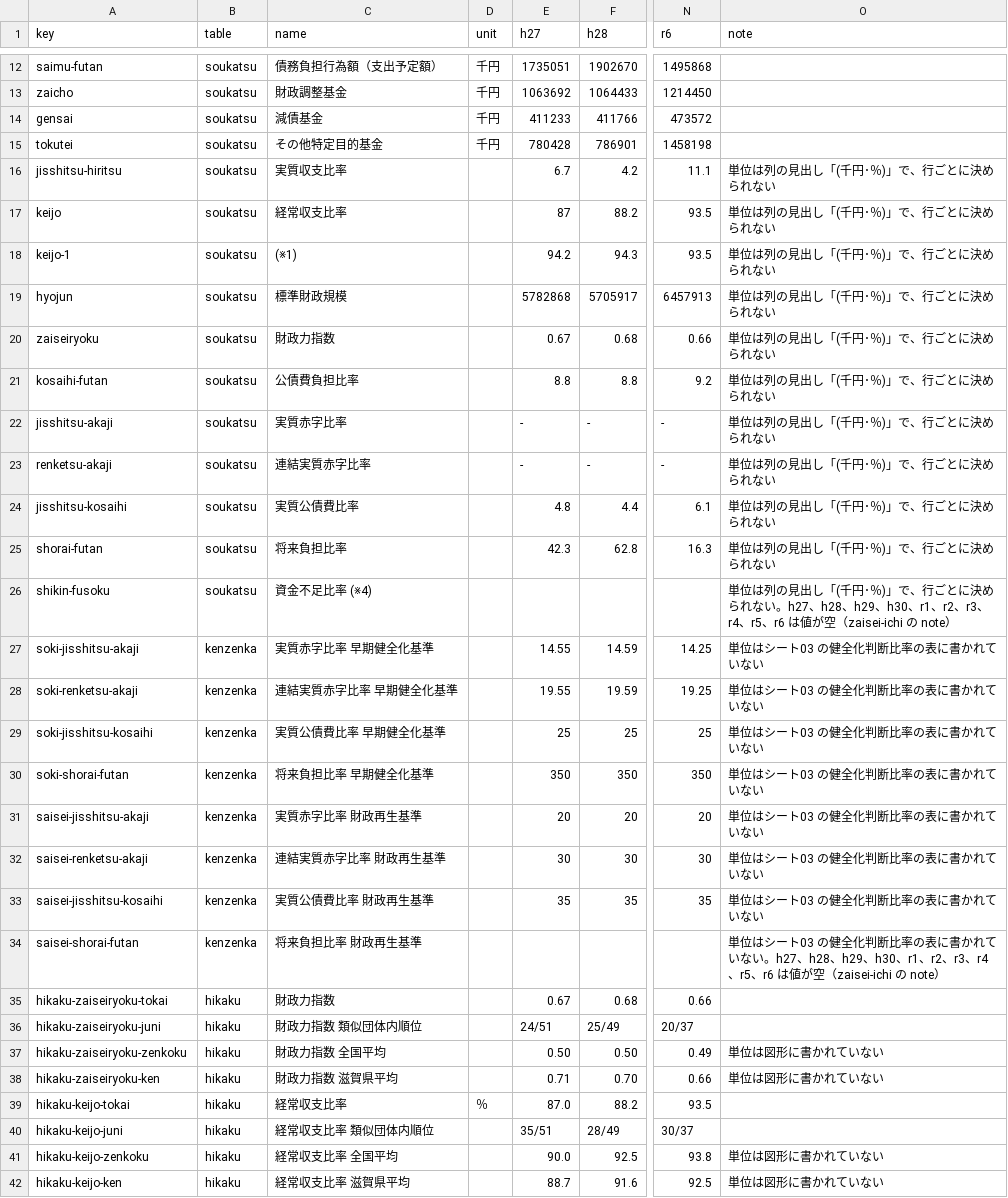
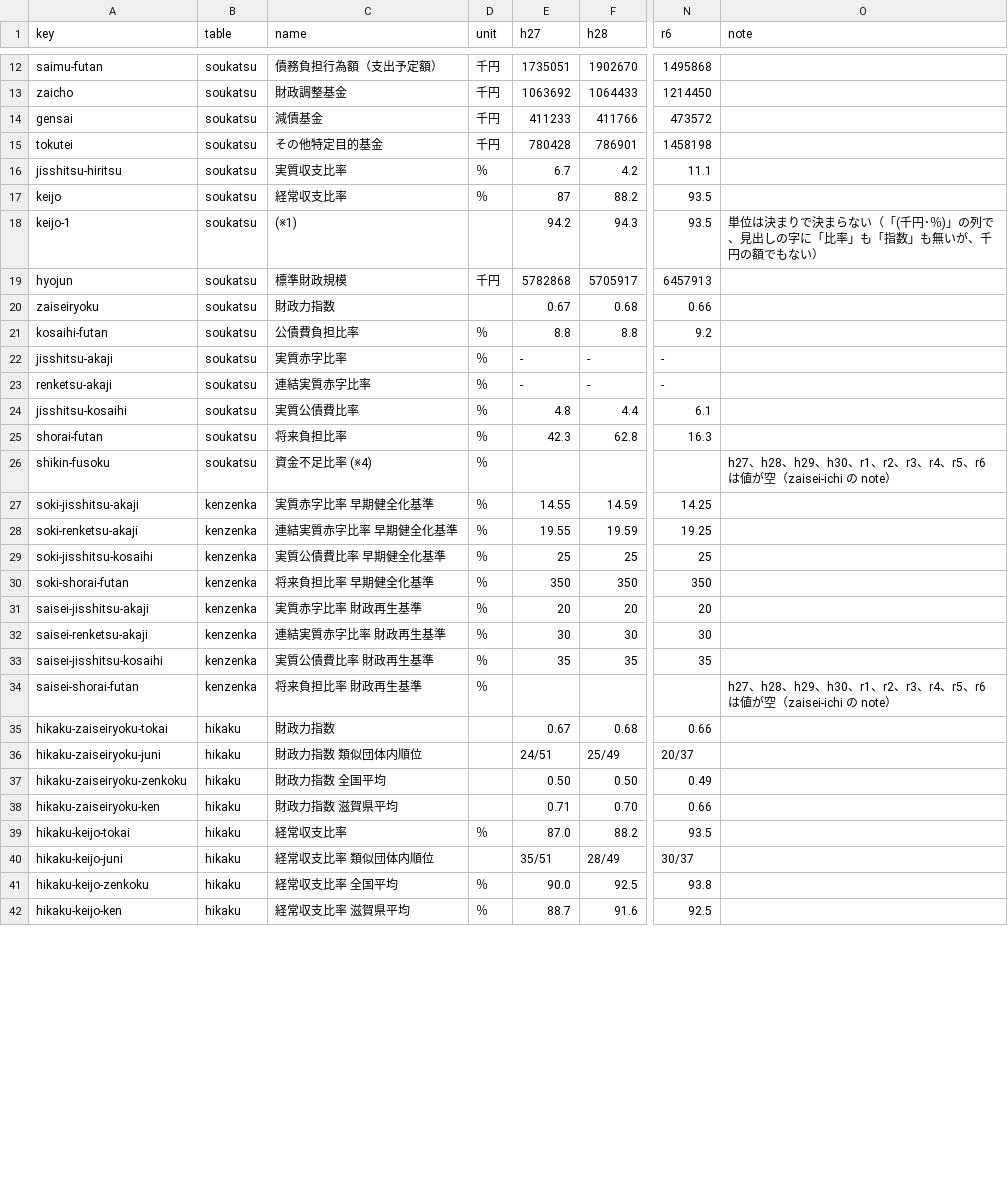
Before and after one commit to kken78/hino-town-docs, a TSV file: data/struct/zaisei-shihyo.tsv, drawn as a sheet; only a part is shown, gaps mark what is left out; the diff covers the shown part only; the diff names each change by its address in the sheet, - before the commit and + after, or states it on an @@ line.

```diff
--- a/data/struct/zaisei-shihyo.tsv
+++ b/data/struct/zaisei-shihyo.tsv
-D16:D17 (unit): (empty)
+D16:D17 (unit): ％
-O16:O17 (note): 単位は列の見出し「(千円･％)」で、行ごとに決められない
+O16:O17 (note): (empty)
-O18 (note): 単位は列の見出し「(千円･％)」で、行ごとに決められない
+O18 (note): 単位は決まりで決まらない（「(千円･％)」の列で、見出しの字に「比率」も「指数」も無いが、千円の額でもない）
-D19 (unit): (empty)
+D19 (unit): 千円
-O19:O25 (note): 単位は列の見出し「(千円･％)」で、行ごとに決められない
+O19:O25 (note): (empty)
-D21:D34 (unit): (empty)
+D21:D34 (unit): ％
-O26 (note): 単位は列の見出し「(千円･％)」で、行ごとに決められない。h27、h28、…
+O26 (note): h27、h28、…
-O27:O33 (note): 単位はシート03 の健全化判断比率の表に書かれていない
+O27:O33 (note): (empty)
-O34 (note): 単位はシート03 の健全化判断比率の表に書かれていない。h27、h28、…
+O34 (note): h27、h28、…
-O37:O38 (note): 単位は図形に書かれていない
+O37:O38 (note): (empty)
-D41:D42 (unit): (empty)
+D41:D42 (unit): ％
-O41:O42 (note): 単位は図形に書かれていない
+O41:O42 (note): (empty)
```
Also changed, not shown: 50 edited cells elsewhere in this file, data/struct/zaisei-ichi.tsv, 2 other files.
